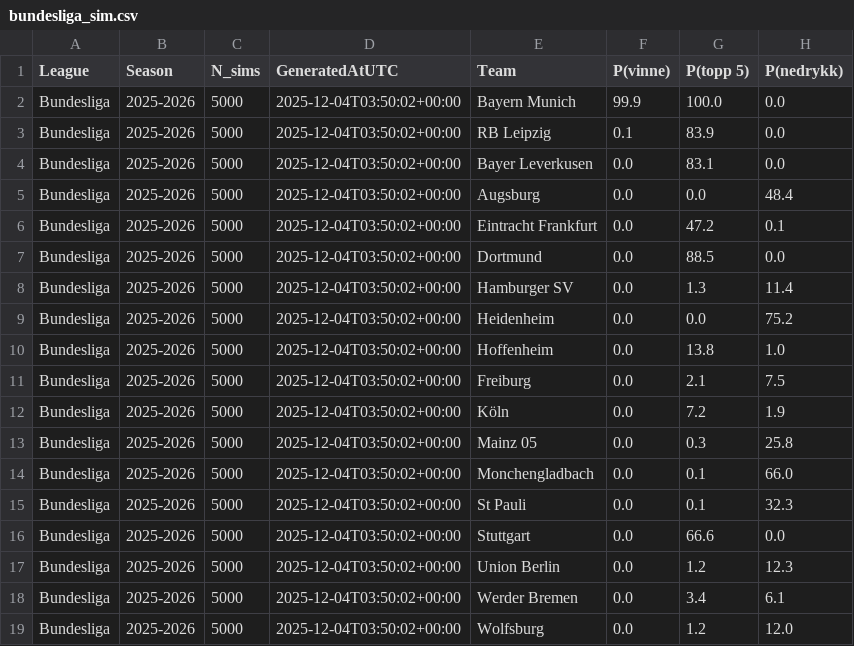
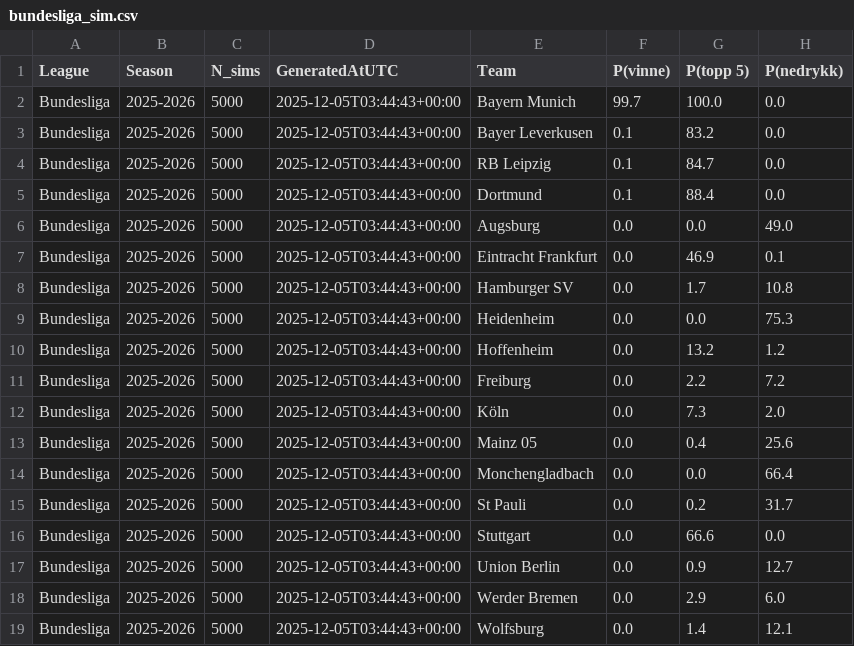
Before and after one commit to SindreUlsaker/Football_prediction, a CSV file: data/processed/simulations/bundesliga_sim.csv, drawn as a sheet.

```diff
--- a/data/processed/simulations/bundesliga_sim.csv
+++ b/data/processed/simulations/bundesliga_sim.csv
@@ -1,19 +1,19 @@
 League,Season,N_sims,GeneratedAtUTC,Team,P(vinne),P(topp 5),P(nedrykk)
-Bundesliga,2025-2026,5000,2025-12-04T03:50:02+00:00,Bayern Munich,99.9,100.0,0.0
-Bundesliga,2025-2026,5000,2025-12-04T03:50:02+00:00,RB Leipzig,0.1,83.9,0.0
-Bundesliga,2025-2026,5000,2025-12-04T03:50:02+00:00,Bayer Leverkusen,0.0,83.1,0.0
-Bundesliga,2025-2026,5000,2025-12-04T03:50:02+00:00,Augsburg,0.0,0.0,48.4
-Bundesliga,2025-2026,5000,2025-12-04T03:50:02+00:00,Eintracht Frankfurt,0.0,47.2,0.1
-Bundesliga,2025-2026,5000,2025-12-04T03:50:02+00:00,Dortmund,0.0,88.5,0.0
-Bundesliga,2025-2026,5000,2025-12-04T03:50:02+00:00,Hamburger SV,0.0,1.3,11.4
-Bundesliga,2025-2026,5000,2025-12-04T03:50:02+00:00,Heidenheim,0.0,0.0,75.2
-Bundesliga,2025-2026,5000,2025-12-04T03:50:02+00:00,Hoffenheim,0.0,13.8,1.0
-Bundesliga,2025-2026,5000,2025-12-04T03:50:02+00:00,Freiburg,0.0,2.1,7.5
-Bundesliga,2025-2026,5000,2025-12-04T03:50:02+00:00,Köln,0.0,7.2,1.9
-Bundesliga,2025-2026,5000,2025-12-04T03:50:02+00:00,Mainz 05,0.0,0.3,25.8
-Bundesliga,2025-2026,5000,2025-12-04T03:50:02+00:00,Monchengladbach,0.0,0.1,66.0
-Bundesliga,2025-2026,5000,2025-12-04T03:50:02+00:00,St Pauli,0.0,0.1,32.3
-Bundesliga,2025-2026,5000,2025-12-04T03:50:02+00:00,Stuttgart,0.0,66.6,0.0
-Bundesliga,2025-2026,5000,2025-12-04T03:50:02+00:00,Union Berlin,0.0,1.2,12.3
-Bundesliga,2025-2026,5000,2025-12-04T03:50:02+00:00,Werder Bremen,0.0,3.4,6.1
-Bundesliga,2025-2026,5000,2025-12-04T03:50:02+00:00,Wolfsburg,0.0,1.2,12.0
+Bundesliga,2025-2026,5000,2025-12-05T03:44:43+00:00,Bayern Munich,99.7,100.0,0.0
+Bundesliga,2025-2026,5000,2025-12-05T03:44:43+00:00,Bayer Leverkusen,0.1,83.2,0.0
+Bundesliga,2025-2026,5000,2025-12-05T03:44:43+00:00,RB Leipzig,0.1,84.7,0.0
+Bundesliga,2025-2026,5000,2025-12-05T03:44:43+00:00,Dortmund,0.1,88.4,0.0
+Bundesliga,2025-2026,5000,2025-12-05T03:44:43+00:00,Augsburg,0.0,0.0,49.0
+Bundesliga,2025-2026,5000,2025-12-05T03:44:43+00:00,Eintracht Frankfurt,0.0,46.9,0.1
+Bundesliga,2025-2026,5000,2025-12-05T03:44:43+00:00,Hamburger SV,0.0,1.7,10.8
+Bundesliga,2025-2026,5000,2025-12-05T03:44:43+00:00,Heidenheim,0.0,0.0,75.3
+Bundesliga,2025-2026,5000,2025-12-05T03:44:43+00:00,Hoffenheim,0.0,13.2,1.2
+Bundesliga,2025-2026,5000,2025-12-05T03:44:43+00:00,Freiburg,0.0,2.2,7.2
+Bundesliga,2025-2026,5000,2025-12-05T03:44:43+00:00,Köln,0.0,7.3,2.0
+Bundesliga,2025-2026,5000,2025-12-05T03:44:43+00:00,Mainz 05,0.0,0.4,25.6
+Bundesliga,2025-2026,5000,2025-12-05T03:44:43+00:00,Monchengladbach,0.0,0.0,66.4
+Bundesliga,2025-2026,5000,2025-12-05T03:44:43+00:00,St Pauli,0.0,0.2,31.7
+Bundesliga,2025-2026,5000,2025-12-05T03:44:43+00:00,Stuttgart,0.0,66.6,0.0
+Bundesliga,2025-2026,5000,2025-12-05T03:44:43+00:00,Union Berlin,0.0,0.9,12.7
+Bundesliga,2025-2026,5000,2025-12-05T03:44:43+00:00,Werder Bremen,0.0,2.9,6.0
+Bundesliga,2025-2026,5000,2025-12-05T03:44:43+00:00,Wolfsburg,0.0,1.4,12.1
```
Also changed, not shown: data/processed/simulations/la_liga_sim.csv, data/processed/simulations/ligue_1_sim.csv, 7 other files.
